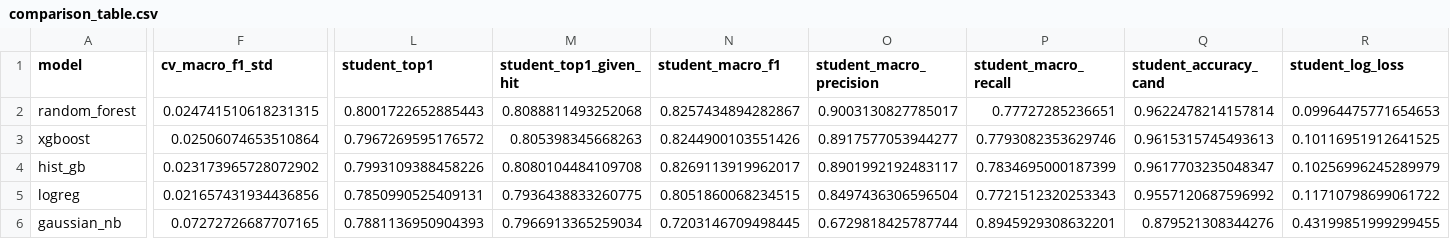
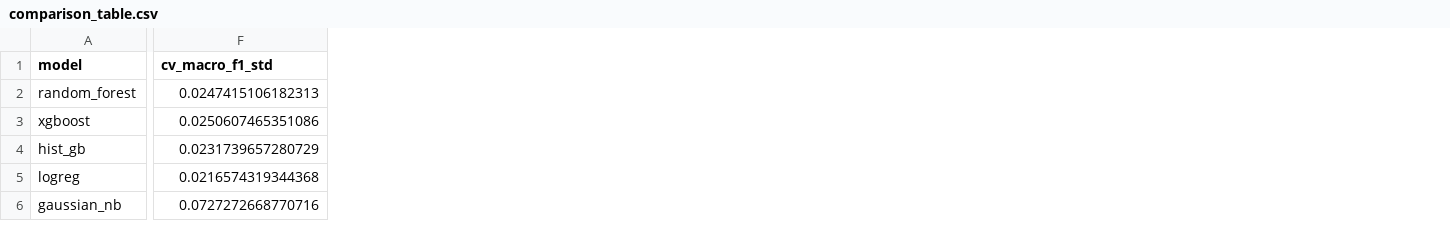
Before and after one commit to sujaypnayak/PathSnap-, a CSV file: experiments/results/comparison_table.csv, drawn as a sheet; only a part is shown, gaps mark what is left out; the diff covers the shown part only; the diff names each change by its address in the sheet, - before the commit and + after, or states it on an @@ line.

Commit message:
Remove student-test metrics from comparison table

```diff
--- a/experiments/results/comparison_table.csv
+++ b/experiments/results/comparison_table.csv
-column L (student_top1), rows 2-6: 0.8001722652885443 | 0.7967269595176572 | 0.7993109388458226 | 0.7850990525409131 | 0.7881136950904393
-column M (student_top1_given_hit), rows 2-6: 0.8088811493252068 | 0.805398345668263 | 0.8080104484109708 | 0.7936438833260775 | 0.7966913365259034
-column N (student_macro_f1), rows 2-6: 0.8257434894282867 | 0.8244900103551426 | 0.8269113919962017 | 0.8051860068234515 | 0.7203146709498445
-column O (student_macro_precision), rows 2-6: 0.9003130827785017 | 0.8917577053944277 | 0.8901992192483117 | 0.8497436306596504 | 0.6729818425787744
-column P (student_macro_recall), rows 2-6: 0.77727285236651 | 0.7793082353629746 | 0.7834695000187399 | 0.7721512320253343 | 0.8945929308632201
-column Q (student_accuracy_cand), rows 2-6: 0.9622478214157814 | 0.9615315745493613 | 0.9617703235048347 | 0.9557120687596992 | 0.879521308344276
-column R (student_log_loss), rows 2-6: 0.09964475771654653 | 0.10116951912641525 | 0.10256996245289979 | 0.11710798699061722 | 0.43199851999299455
-F2 (cv_macro_f1_std): 0.024741510618231315
+F2 (cv_macro_f1_std): 0.0247415106182313
-F3 (cv_macro_f1_std): 0.02506074653510864
+F3 (cv_macro_f1_std): 0.0250607465351086
-F4 (cv_macro_f1_std): 0.023173965728072902
+F4 (cv_macro_f1_std): 0.0231739657280729
-F5 (cv_macro_f1_std): 0.021657431934436856
+F5 (cv_macro_f1_std): 0.0216574319344368
-F6 (cv_macro_f1_std): 0.07272726687707165
+F6 (cv_macro_f1_std): 0.0727272668770716
```
Also changed, not shown: 1 removed column and 15 edited cells elsewhere in this file.
